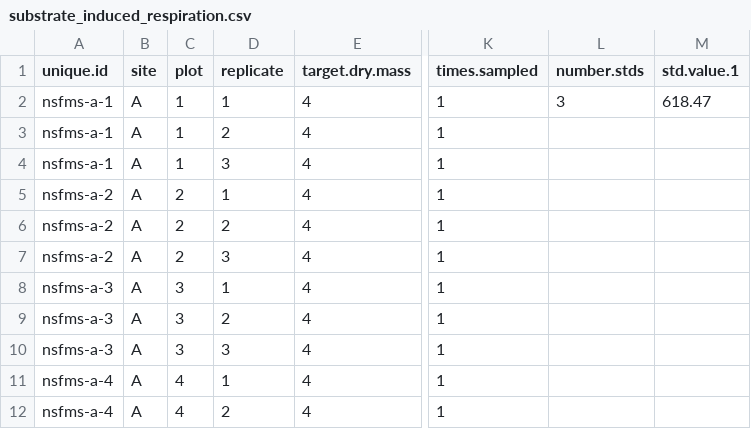
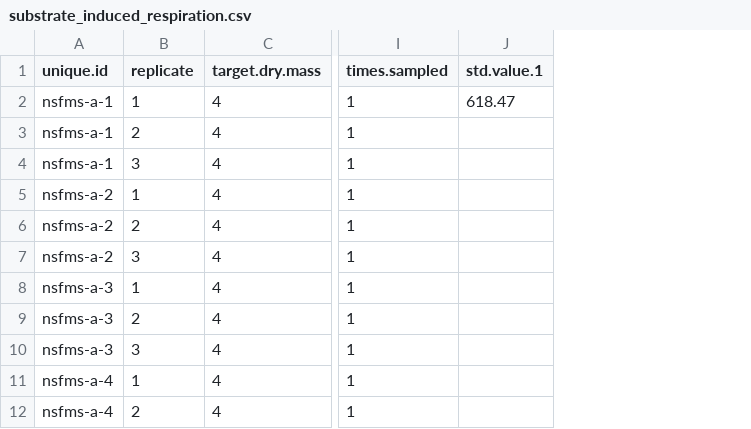
Before and after one commit to swood-ecology/nsf-macrosystems, a CSV file: raw-data/substrate_induced_respiration.csv, drawn as a sheet; only a part is shown, gaps mark what is left out; the diff names each change by its address in the sheet, - before the commit and + after, or states it on an @@ line.

```diff
--- a/raw-data/substrate_induced_respiration.csv
+++ b/raw-data/substrate_induced_respiration.csv
-column B (site), rows 2-12: all A
-column C (plot), rows 2-12: 1 | 1 | 1 | 2 | 2 | 2 | 3 | 3 | 3 | 4 | 4
-column L (number.stds), row 2: 3
```
Also changed, not shown: calculated-data/sir_calcs.csv, calculated-data/sir_calcs_aggregated.csv, 4 other files.
